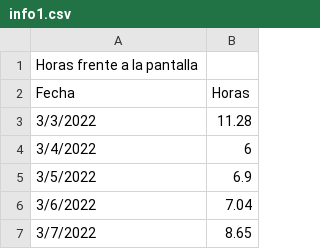
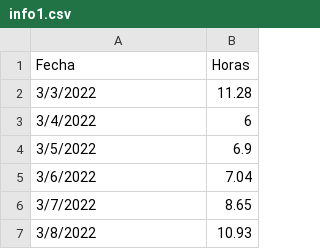
Before and after one commit to dananabel/dataset, a CSV file: info1.csv, drawn as a sheet; only a part is shown; the shorter side is filled out with more unchanged rows; the diff names each change by its address in the sheet, - before the commit and + after, or states it on an @@ line.

Commit message:
Update info1.csv

```diff
--- a/info1.csv
+++ b/info1.csv
-row 1: Horas frente a la pantalla
```
